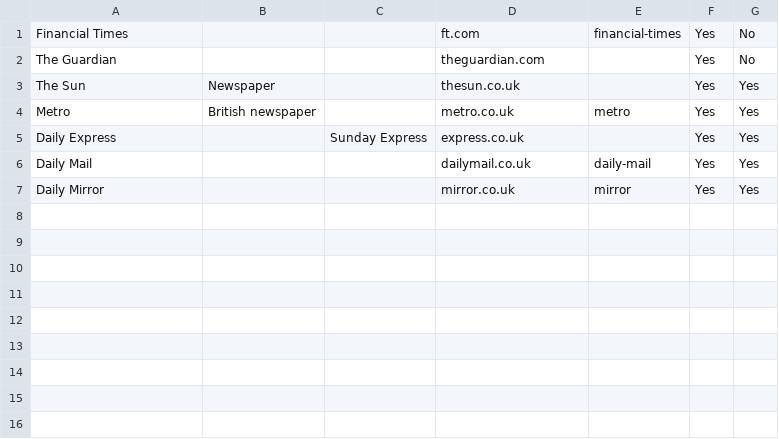
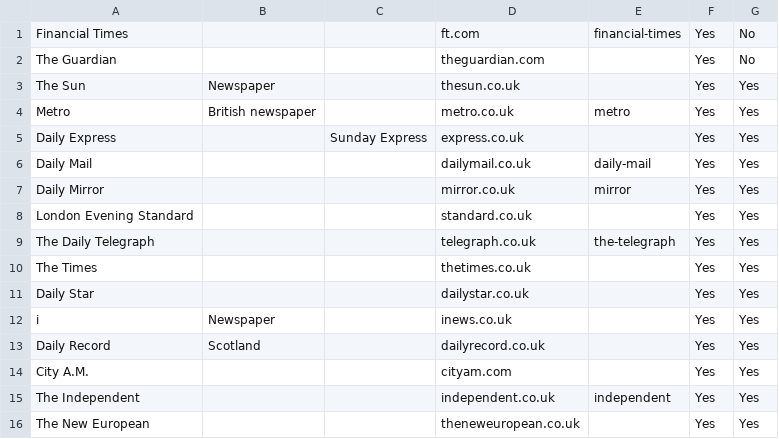
Before and after one commit to namroodinc/newsrater, a CSV file: csv/list.csv, drawn as a sheet.

Commit message:
prices update, wikipedia fail catch and master list update

```diff
--- a/csv/list.csv
+++ b/csv/list.csv
@@ -7 +7,10 @@ Daily Mail,,,dailymail.co.uk,daily-mail,Yes,Yes
 Daily Mirror,,,mirror.co.uk,mirror,Yes,Yes
+London Evening Standard,,,standard.co.uk,,Yes,Yes
+The Daily Telegraph,,,telegraph.co.uk,the-telegraph,Yes,Yes
+The Times,,,thetimes.co.uk,,Yes,Yes
+Daily Star,,,dailystar.co.uk,,Yes,Yes
+i,Newspaper,,inews.co.uk,,Yes,Yes
+Daily Record,Scotland,,dailyrecord.co.uk,,Yes,Yes
+City A.M.,,,cityam.com,,Yes,Yes
+The Independent,,,independent.co.uk,independent,Yes,Yes
+The New European,,,theneweuropean.co.uk,,Yes,Yes
```
Also changed, not shown: 2 other files.
